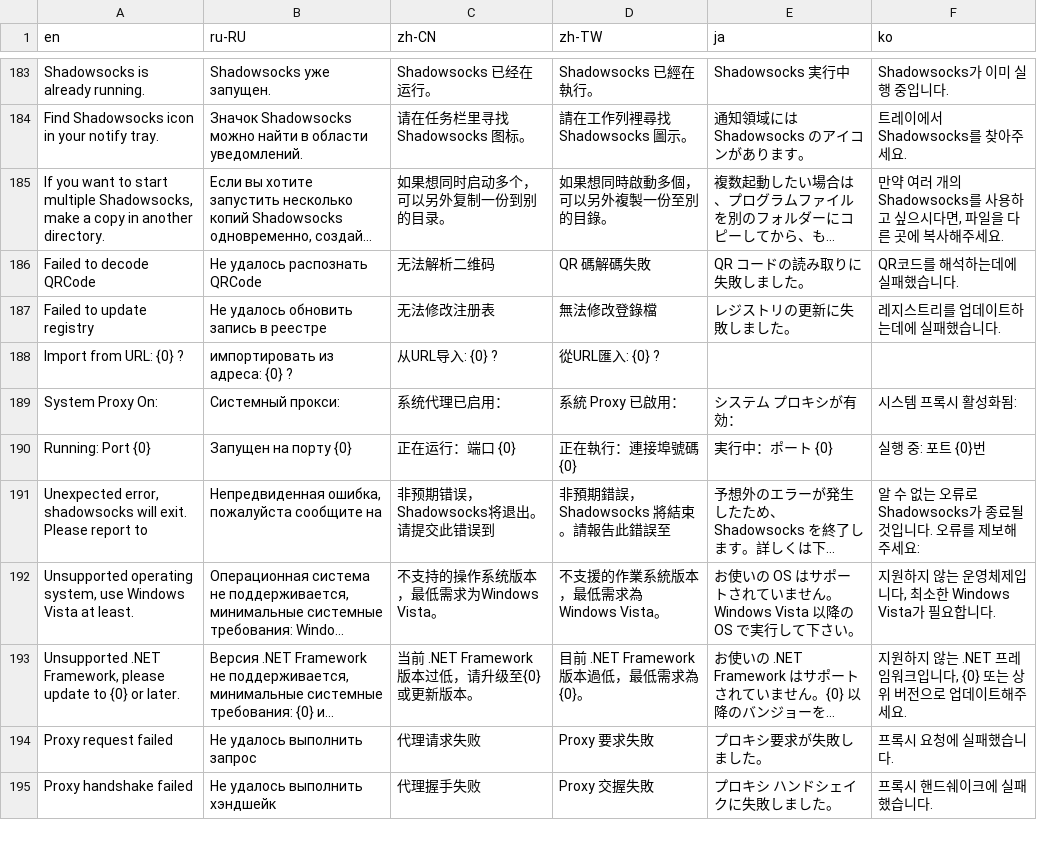
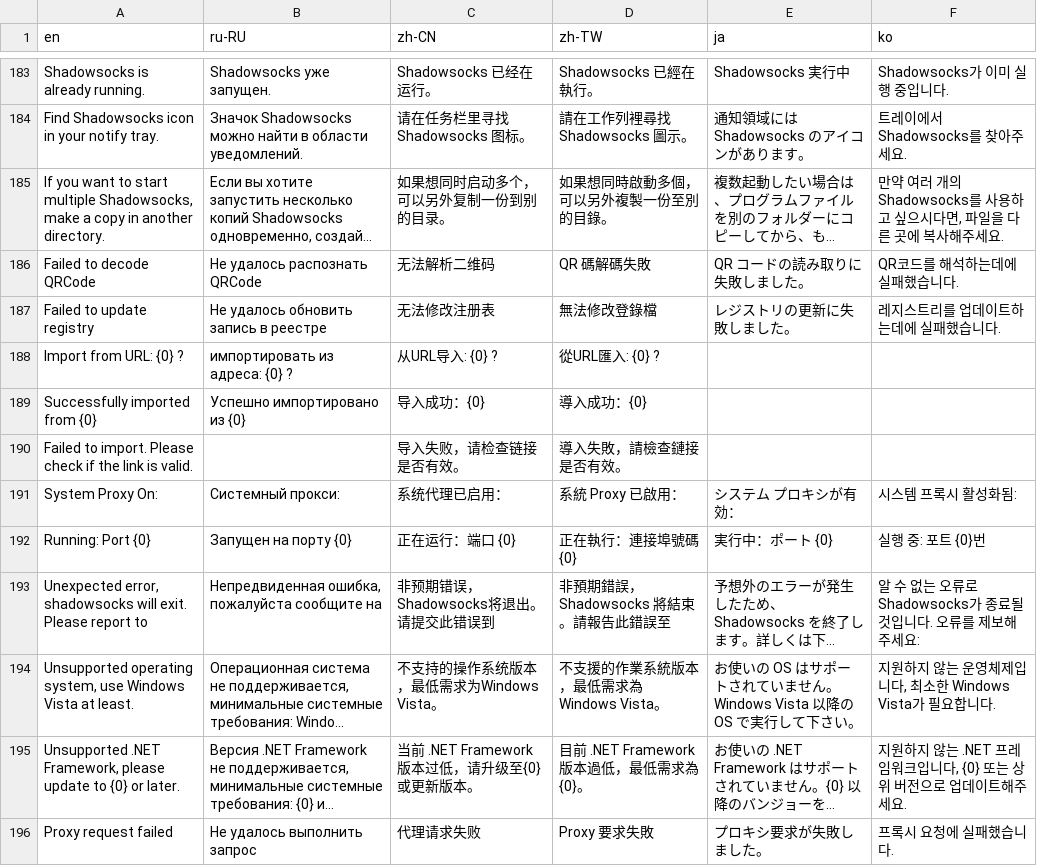
Before and after one commit to RichardStwart/C-, a CSV file: shadowsocks-csharp/Data/i18n.csv, drawn as a sheet; only a part is shown, gaps mark what is left out; the shorter side is filled out with more unchanged rows; long unchanged cells end in ….

Commit message:
💬 Added MessageBox for ss:// import result.

```diff
--- a/shadowsocks-csharp/Data/i18n.csv
+++ b/shadowsocks-csharp/Data/i18n.csv
@@ -188,2 +188,4 @@ Failed to update registry,Не удалось обновить запись в
 Import from URL: {0} ?,импортировать из адреса: {0} ?,从URL导入: {0} ?,從URL匯入: {0} ?,,
+Successfully imported from {0},Успешно импортировано из {0},导入成功：{0},導入成功：{0},,
+Failed to import. Please check if the link is valid.,,导入失败，请检查链接是否有效。,導入失敗，請檢查鏈接是否有效。,,
 System Proxy On: ,Системный прокси:,系统代理已启用：,系統 Proxy 已啟用：,システム プロキシが有効：,시스템 프록시 활성화됨:
```
Also changed, not shown: 2 other files.
